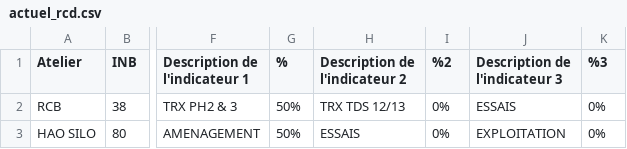
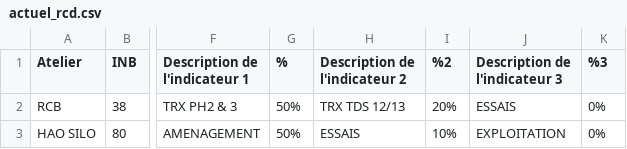
Before and after one commit to EptesicusDev/suivi-avancement, a CSV file: data/actuel_rcd.csv, drawn as a sheet; only a part is shown, gaps mark what is left out; the diff names each change by its address in the sheet, - before the commit and + after, or states it on an @@ line.

Commit message:
build: dynamic grouped stacked bar chart data

```diff
--- a/data/actuel_rcd.csv
+++ b/data/actuel_rcd.csv
-I2 (%2): 0%
+I2 (%2): 20%
-I3 (%2): 0%
+I3 (%2): 10%
```
Also changed, not shown: 1 other file.
